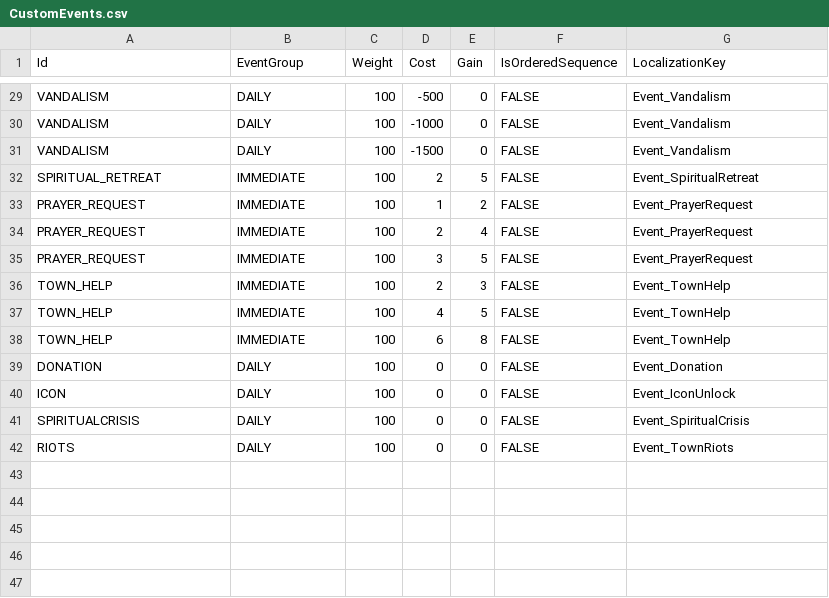
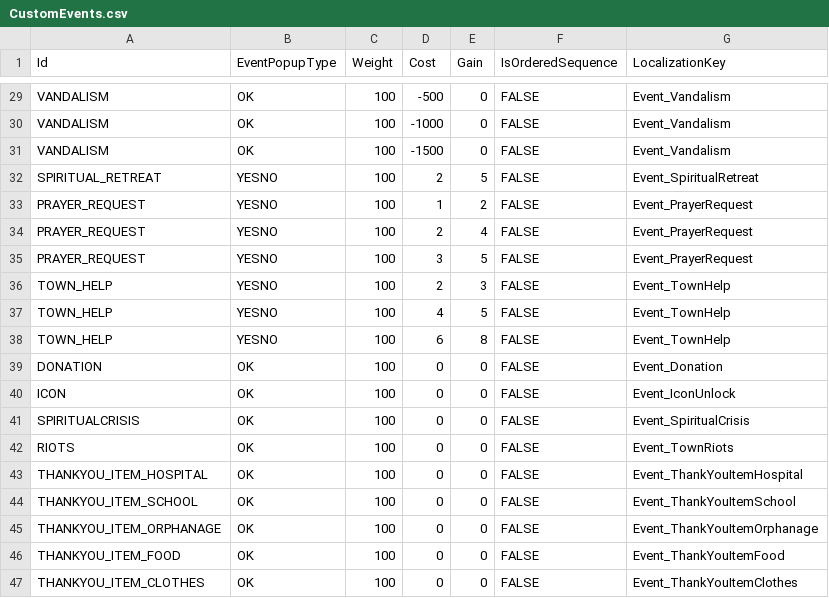
Before and after one commit to baddestguy/SainthoodStories, a CSV file: Assets/Resources/GameData/CustomEvents.csv, drawn as a sheet; only a part is shown, gaps mark what is left out; the diff covers the shown part only; the diff names each change by its address in the sheet, - before the commit and + after, or states it on an @@ line.

```diff
--- a/Assets/Resources/GameData/CustomEvents.csv
+++ b/Assets/Resources/GameData/CustomEvents.csv
-B1: EventGroup
+B1: EventPopupType
-B29:B31 (EventPopupType): DAILY
+B29:B31 (EventPopupType): OK
-B32:B38 (EventPopupType): IMMEDIATE
+B32:B38 (EventPopupType): YESNO
-B39:B42 (EventPopupType): DAILY
+B39:B42 (EventPopupType): OK
+row 43: THANKYOU_ITEM_HOSPITAL | OK | 100 | 0 | 0 | FALSE | Event_ThankYouItemHospital
+row 44: THANKYOU_ITEM_SCHOOL | OK | 100 | 0 | 0 | FALSE | Event_ThankYouItemSchool
+row 45: THANKYOU_ITEM_ORPHANAGE | OK | 100 | 0 | 0 | FALSE | Event_ThankYouItemOrphanage
+row 46: THANKYOU_ITEM_FOOD | OK | 100 | 0 | 0 | FALSE | Event_ThankYouItemFood
+row 47: THANKYOU_ITEM_CLOTHES | OK | 100 | 0 | 0 | FALSE | Event_ThankYouItemClothes
```
Also changed, not shown: 27 edited cells elsewhere in this file, Assets/Resources/GameData/Localization.csv, 10 other files.
